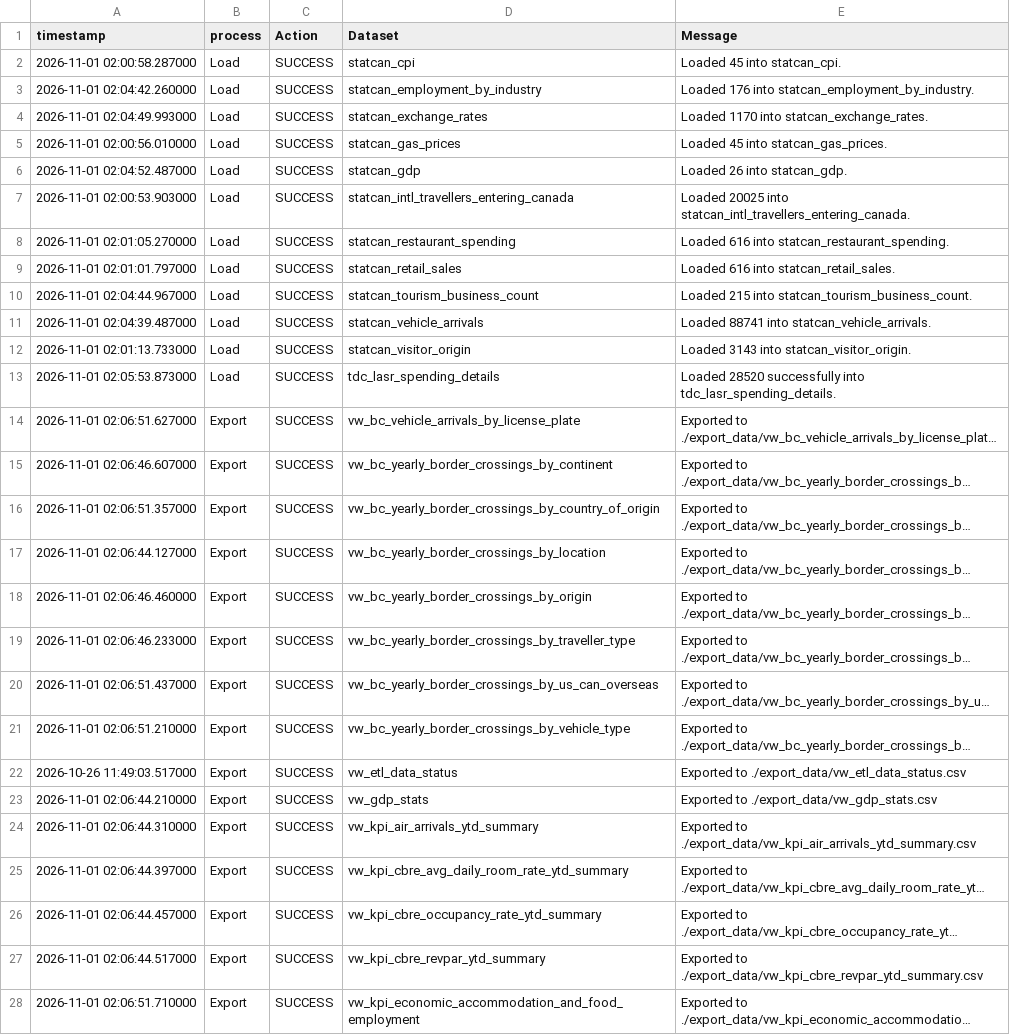
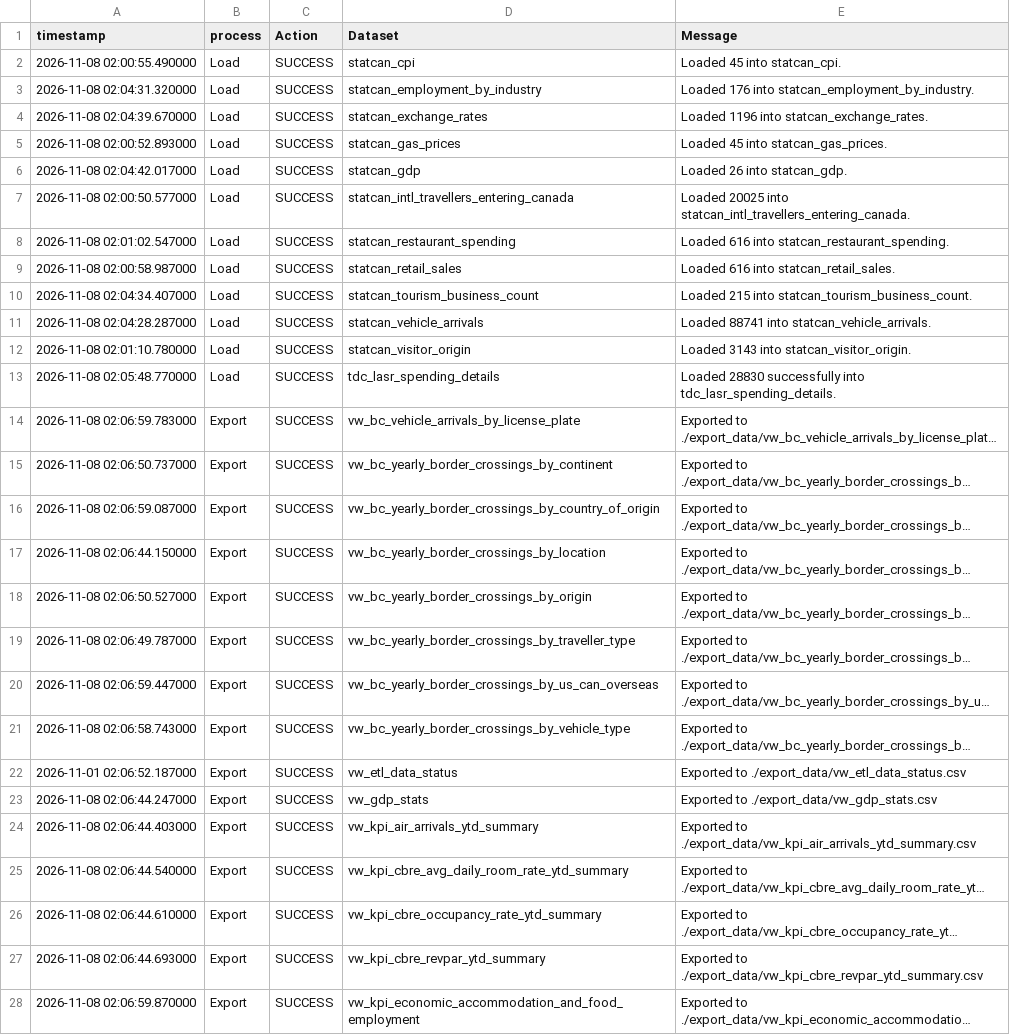
Before and after one commit to ytgov/tourism-indicators, a CSV file: data/vw_etl_data_status.csv, drawn as a sheet; only a part is shown; long unchanged cells end in …; the diff covers the shown part only; the diff names each change by its address in the sheet, - before the commit and + after, or states it on an @@ line.

```diff
--- a/data/vw_etl_data_status.csv
+++ b/data/vw_etl_data_status.csv
-A2 (timestamp): 2026-11-01 02:00:58.287000
+A2 (timestamp): 2026-11-08 02:00:55.490000
-A3 (timestamp): 2026-11-01 02:04:42.260000
+A3 (timestamp): 2026-11-08 02:04:31.320000
-A4 (timestamp): 2026-11-01 02:04:49.993000
+A4 (timestamp): 2026-11-08 02:04:39.670000
-E4 (Message): Loaded 1170 into statcan_exchange_rates.
+E4 (Message): Loaded 1196 into statcan_exchange_rates.
-A5 (timestamp): 2026-11-01 02:00:56.010000
+A5 (timestamp): 2026-11-08 02:00:52.893000
-A6 (timestamp): 2026-11-01 02:04:52.487000
+A6 (timestamp): 2026-11-08 02:04:42.017000
-A7 (timestamp): 2026-11-01 02:00:53.903000
+A7 (timestamp): 2026-11-08 02:00:50.577000
-A8 (timestamp): 2026-11-01 02:01:05.270000
+A8 (timestamp): 2026-11-08 02:01:02.547000
-A9 (timestamp): 2026-11-01 02:01:01.797000
+A9 (timestamp): 2026-11-08 02:00:58.987000
-A10 (timestamp): 2026-11-01 02:04:44.967000
+A10 (timestamp): 2026-11-08 02:04:34.407000
-A11 (timestamp): 2026-11-01 02:04:39.487000
+A11 (timestamp): 2026-11-08 02:04:28.287000
-A12 (timestamp): 2026-11-01 02:01:13.733000
+A12 (timestamp): 2026-11-08 02:01:10.780000
-A13 (timestamp): 2026-11-01 02:05:53.873000
+A13 (timestamp): 2026-11-08 02:05:48.770000
-E13 (Message): Loaded 28520 successfully into…
+E13 (Message): Loaded 28830 successfully into…
-A14 (timestamp): 2026-11-01 02:06:51.627000
+A14 (timestamp): 2026-11-08 02:06:59.783000
-A15 (timestamp): 2026-11-01 02:06:46.607000
+A15 (timestamp): 2026-11-08 02:06:50.737000
-A16 (timestamp): 2026-11-01 02:06:51.357000
+A16 (timestamp): 2026-11-08 02:06:59.087000
-A17 (timestamp): 2026-11-01 02:06:44.127000
+A17 (timestamp): 2026-11-08 02:06:44.150000
-A18 (timestamp): 2026-11-01 02:06:46.460000
+A18 (timestamp): 2026-11-08 02:06:50.527000
-A19 (timestamp): 2026-11-01 02:06:46.233000
+A19 (timestamp): 2026-11-08 02:06:49.787000
-A20 (timestamp): 2026-11-01 02:06:51.437000
+A20 (timestamp): 2026-11-08 02:06:59.447000
-A21 (timestamp): 2026-11-01 02:06:51.210000
+A21 (timestamp): 2026-11-08 02:06:58.743000
-A22 (timestamp): 2026-10-26 11:49:03.517000
+A22 (timestamp): 2026-11-01 02:06:52.187000
-A23 (timestamp): 2026-11-01 02:06:44.210000
+A23 (timestamp): 2026-11-08 02:06:44.247000
-A24 (timestamp): 2026-11-01 02:06:44.310000
+A24 (timestamp): 2026-11-08 02:06:44.403000
-A25 (timestamp): 2026-11-01 02:06:44.397000
+A25 (timestamp): 2026-11-08 02:06:44.540000
-A26 (timestamp): 2026-11-01 02:06:44.457000
+A26 (timestamp): 2026-11-08 02:06:44.610000
-A27 (timestamp): 2026-11-01 02:06:44.517000
+A27 (timestamp): 2026-11-08 02:06:44.693000
-A28 (timestamp): 2026-11-01 02:06:51.710000
+A28 (timestamp): 2026-11-08 02:06:59.870000
```
Also changed, not shown: 13 edited cells elsewhere in this file, data/vw_kpi_air_arrivals_ytd_summary.csv, data/vw_kpi_estimated_visitation_ytd_summary.csv, 15 other files.
